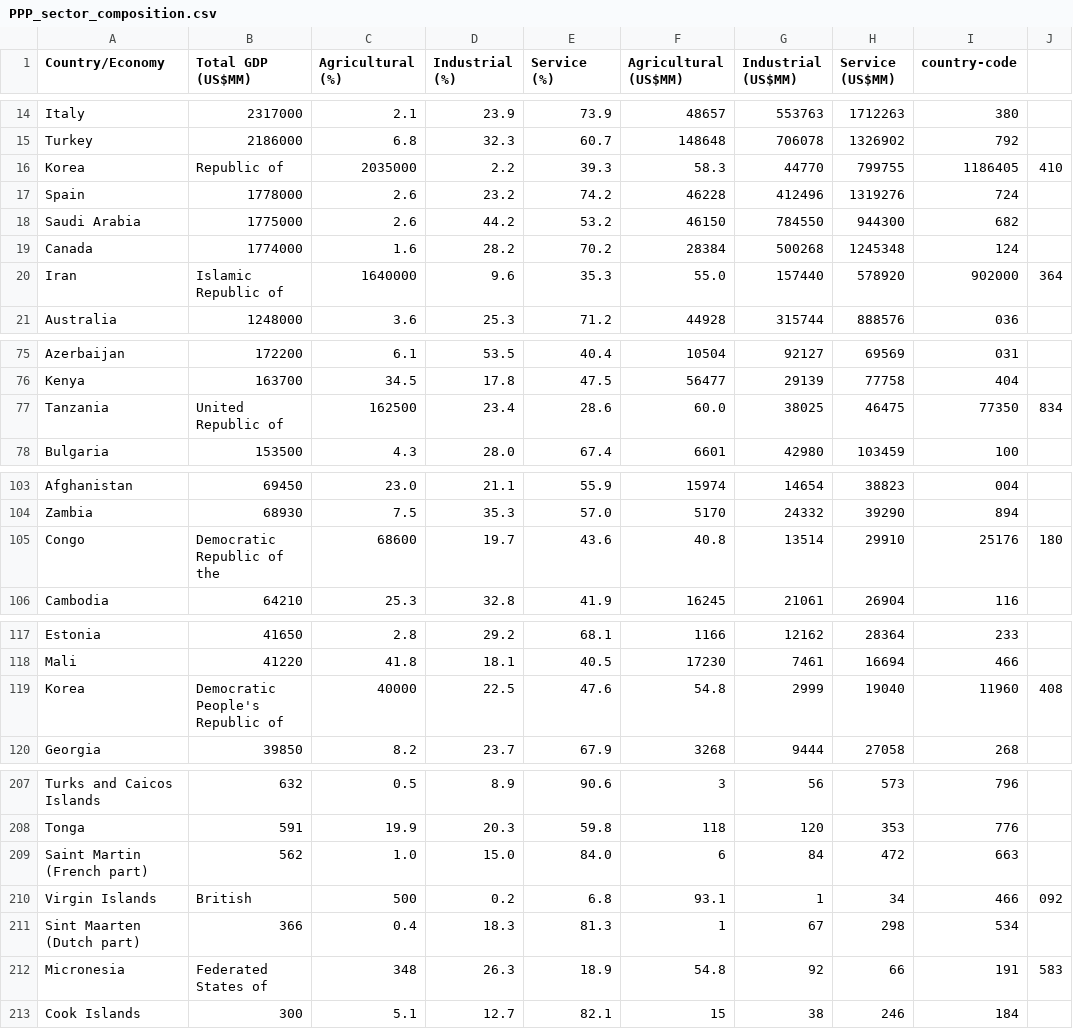
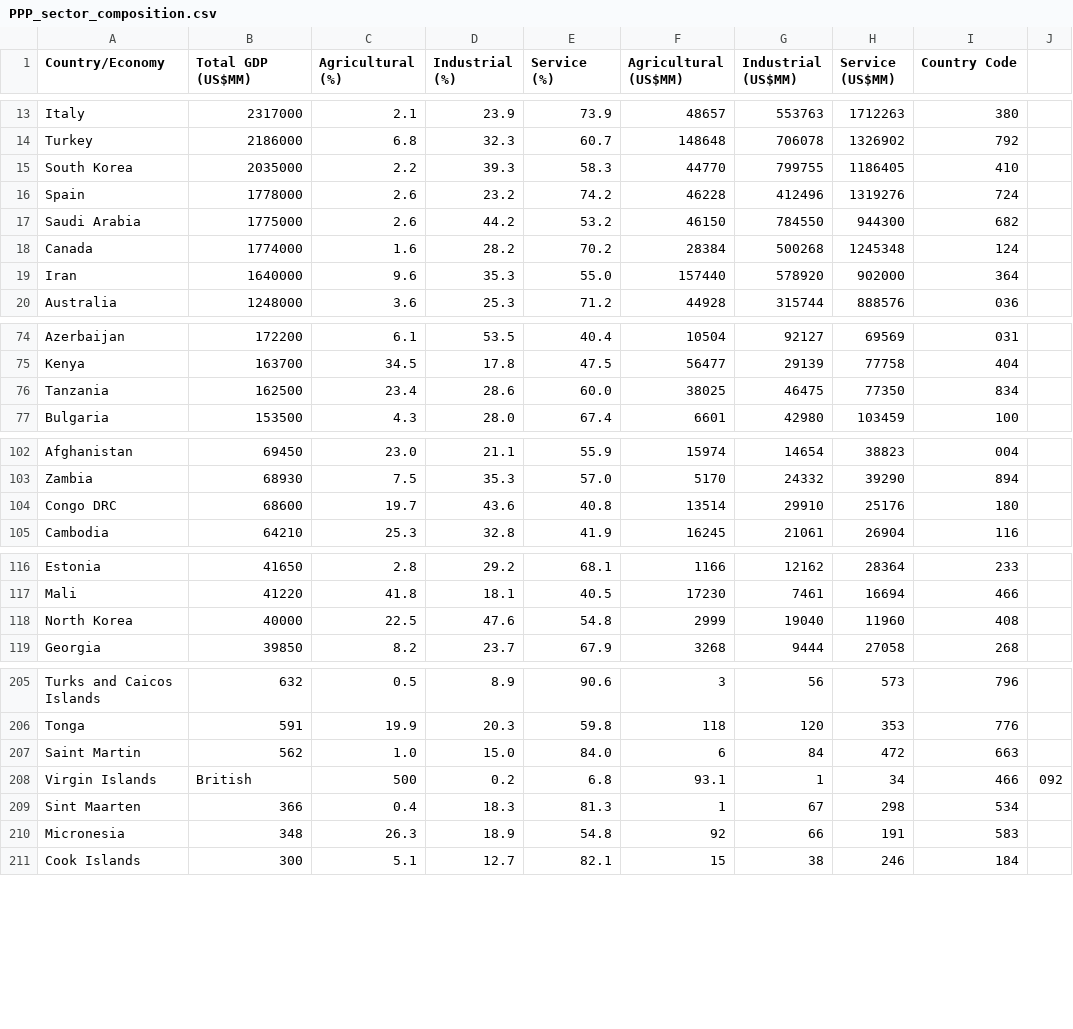
Before and after one commit to edwa0003/FIT3179-vizualisation-2, a CSV file: data/PPP_sector_composition.csv, drawn as a sheet; only a part is shown, gaps mark what is left out; the diff covers the shown part only.

Commit message:
some countries naming were causing problems

```diff
--- a/data/PPP_sector_composition.csv
+++ b/data/PPP_sector_composition.csv
@@ -1 +1 @@
-Country/Economy,Total GDP (US$MM),Agricultural (%),Industrial (%),Service (%),Agricultural (US$MM),Industrial (US$MM),Service (US$MM),country-code
+Country/Economy,Total GDP (US$MM),Agricultural (%),Industrial (%),Service (%),Agricultural (US$MM),Industrial (US$MM),Service (US$MM), Country Code
@@ -15,3 +14,3 @@ Italy,2317000,2.1,23.9,73.9,48657,553763,1712263,380
 Turkey,2186000,6.8,32.3,60.7,148648,706078,1326902,792
-Korea, Republic of,2035000,2.2,39.3,58.3,44770,799755,1186405,410
+South Korea,2035000,2.2,39.3,58.3,44770,799755,1186405,410
 Spain,1778000,2.6,23.2,74.2,46228,412496,1319276,724
@@ -19,3 +18,3 @@ Saudi Arabia,1775000,2.6,44.2,53.2,46150,784550,944300,682
 Canada,1774000,1.6,28.2,70.2,28384,500268,1245348,124
-Iran, Islamic Republic of,1640000,9.6,35.3,55.0,157440,578920,902000,364
+Iran,1640000,9.6,35.3,55.0,157440,578920,902000,364
 Australia,1248000,3.6,25.3,71.2,44928,315744,888576,036
@@ -76,3 +75,3 @@ Azerbaijan,172200,6.1,53.5,40.4,10504,92127,69569,031
 Kenya,163700,34.5,17.8,47.5,56477,29139,77758,404
-Tanzania, United Republic of,162500,23.4,28.6,60.0,38025,46475,77350,834
+Tanzania,162500,23.4,28.6,60.0,38025,46475,77350,834
 Bulgaria,153500,4.3,28.0,67.4,6601,42980,103459,100
@@ -104,3 +103,3 @@ Afghanistan,69450,23.0,21.1,55.9,15974,14654,38823,004
 Zambia,68930,7.5,35.3,57.0,5170,24332,39290,894
-Congo, Democratic Republic of the,68600,19.7,43.6,40.8,13514,29910,25176,180
+Congo DRC,68600,19.7,43.6,40.8,13514,29910,25176,180
 Cambodia,64210,25.3,32.8,41.9,16245,21061,26904,116
@@ -118,3 +117,3 @@ Estonia,41650,2.8,29.2,68.1,1166,12162,28364,233
 Mali,41220,41.8,18.1,40.5,17230,7461,16694,466
-Korea, Democratic People's Republic of,40000,22.5,47.6,54.8,2999,19040,11960,408
+North Korea,40000,22.5,47.6,54.8,2999,19040,11960,408
 Georgia,39850,8.2,23.7,67.9,3268,9444,27058,268
@@ -208,6 +206,6 @@ Turks and Caicos Islands,632,0.5,8.9,90.6,3,56,573,796
 Tonga,591,19.9,20.3,59.8,118,120,353,776
-Saint Martin (French part),562,1.0,15.0,84.0,6,84,472,663
+Saint Martin,562,1.0,15.0,84.0,6,84,472,663
 Virgin Islands, British,500,0.2,6.8,93.1,1,34,466,092
-Sint Maarten (Dutch part),366,0.4,18.3,81.3,1,67,298,534
-Micronesia, Federated States of,348,26.3,18.9,54.8,92,66,191,583
+Sint Maarten, 366,0.4,18.3,81.3,1,67,298,534
+Micronesia,348,26.3,18.9,54.8,92,66,191,583
 Cook Islands,300,5.1,12.7,82.1,15,38,246,184
```
Also changed, not shown: 2 removed rows and 22 edited cells elsewhere in this file.
